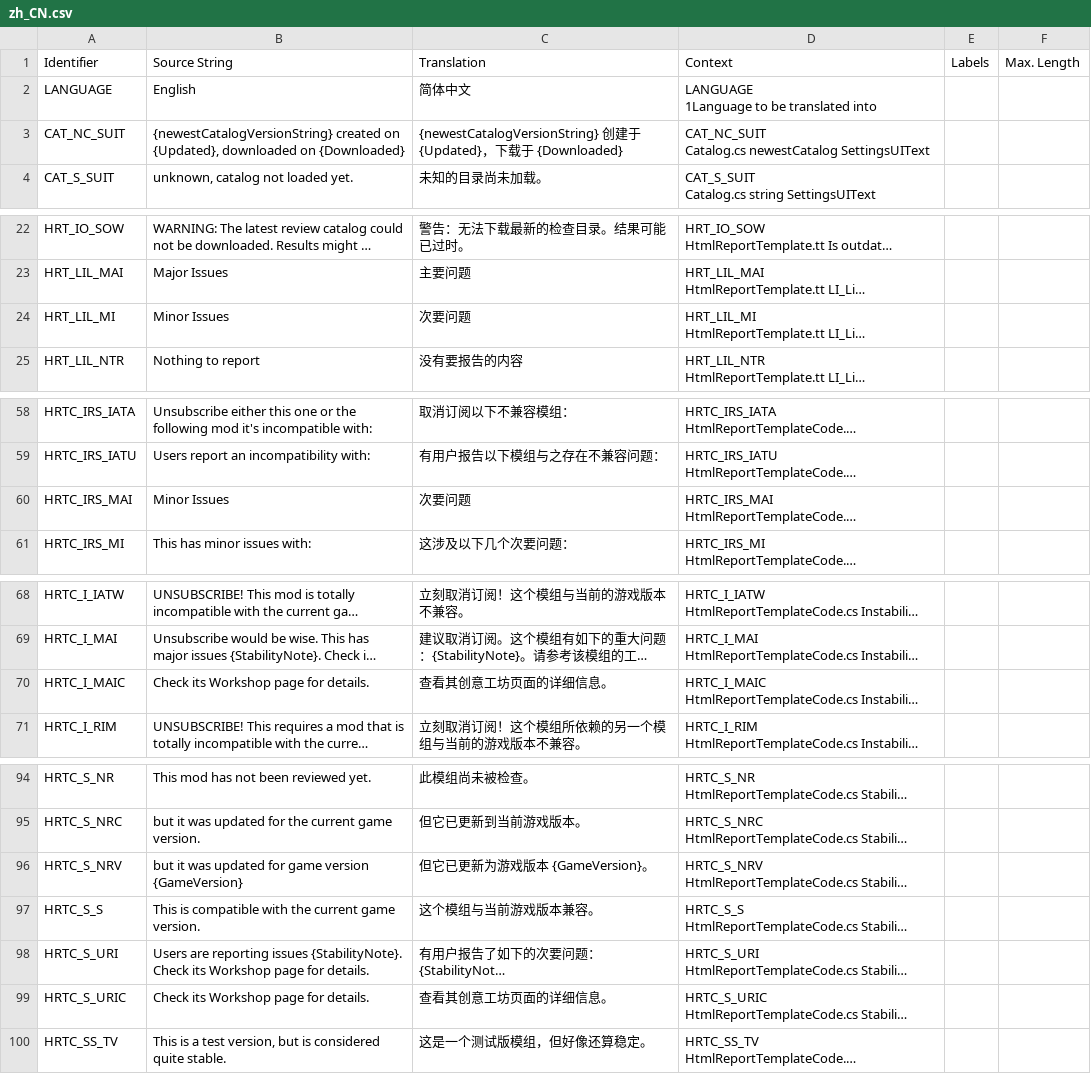
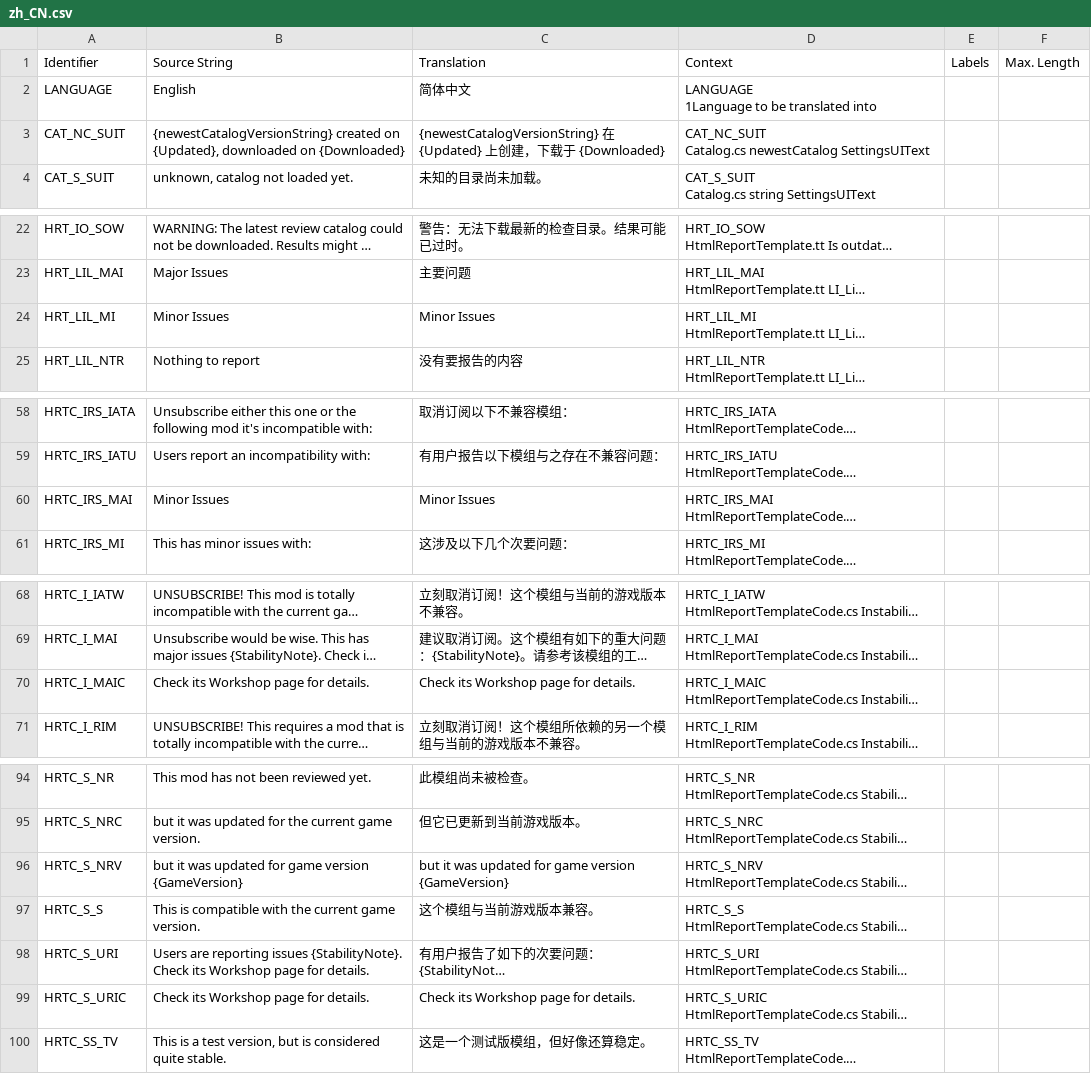
Before and after one commit to chameleon-tbn/CompatibilityReport, a CSV file: i18n/zh_CN.csv, drawn as a sheet; only a part is shown, gaps mark what is left out; long unchanged cells end in …; the diff covers the shown part only; the diff names each change by its address in the sheet, - before the commit and + after, or states it on an @@ line.

Commit message:
New translations de_DE.csv (Chinese Simplified)

```diff
--- a/i18n/zh_CN.csv
+++ b/i18n/zh_CN.csv
-C3: {newestCatalogVersionString} 创建于 {Updated}，下…
+C3: {newestCatalogVersionString} 在 {Updated} 上创建，下…
-C24: 次要问题
+C24: Minor Issues
-C60: 次要问题
+C60: Minor Issues
-C70: 查看其创意工坊页面的详细信息。
+C70: Check its Workshop page for details.
-C96: 但它已更新为游戏版本 {GameVersion}。
+C96: but it was updated for game version {GameVersion}
-C99: 查看其创意工坊页面的详细信息。
+C99: Check its Workshop page for details.
```
Also changed, not shown: 2 edited cells elsewhere in this file.
